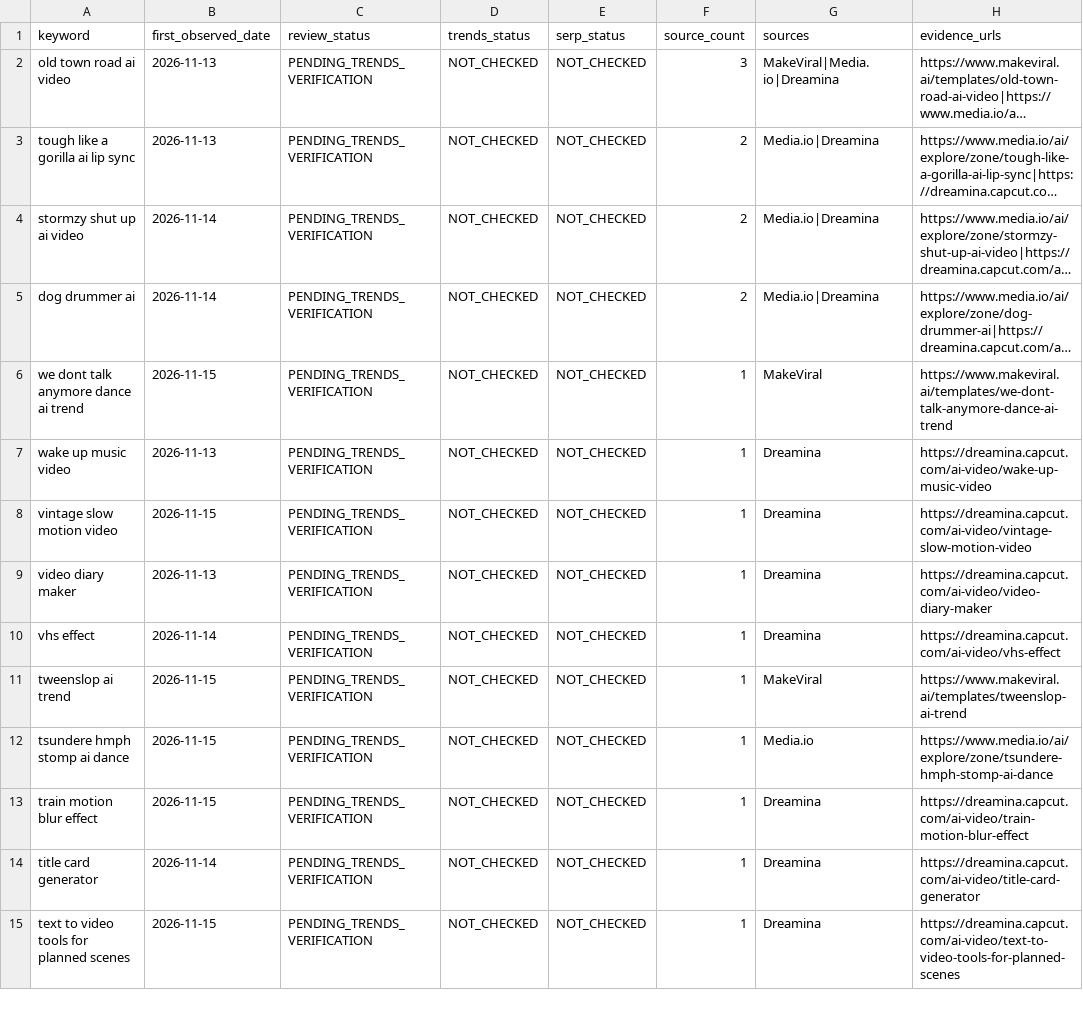
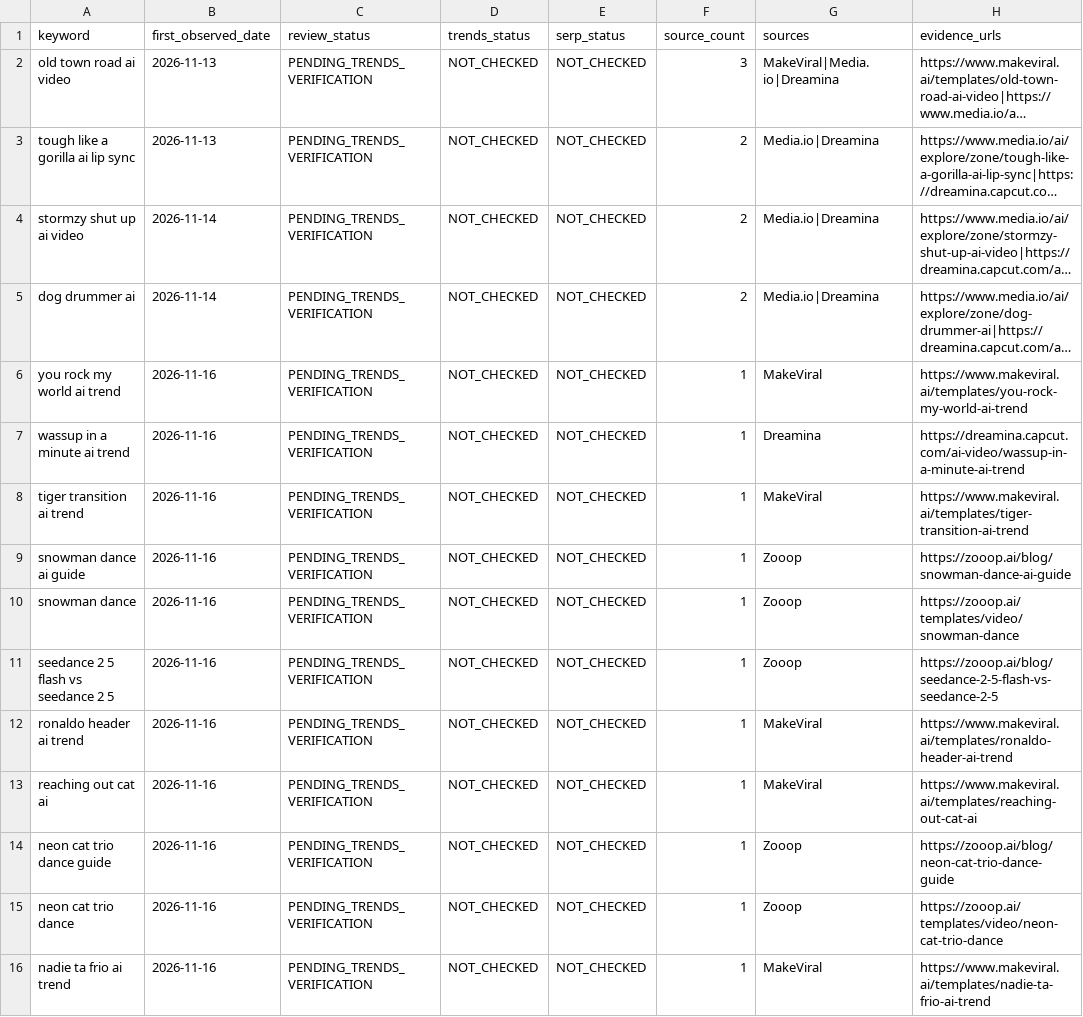
Before and after one commit to yestar2023-alt/trendradar, a CSV file: ai-video-radar/reports/keyword-queue-latest.csv, drawn as a sheet; only a part is shown; the shorter side is filled out with more unchanged rows; long unchanged cells end in …; the diff covers the shown part only; the diff names each change by its address in the sheet, - before the commit and + after, or states it on an @@ line.

```diff
--- a/ai-video-radar/reports/keyword-queue-latest.csv
+++ b/ai-video-radar/reports/keyword-queue-latest.csv
+row 6: you rock my world ai trend | 2026-11-16 | PENDING_TRENDS_VERIFICATION | NOT_CHECKED | NOT_CHECKED | 1 | MakeViral | https://www.makeviral.ai/templates/you-rock-my-world-ai-trend
+row 7: wassup in a minute ai trend | 2026-11-16 | PENDING_TRENDS_VERIFICATION | NOT_CHECKED | NOT_CHECKED | 1 | Dreamina | https://dreamina.capcut.com/ai-video/wassup-in-a-minute-ai-trend
+row 8: tiger transition ai trend | 2026-11-16 | PENDING_TRENDS_VERIFICATION | NOT_CHECKED | NOT_CHECKED | 1 | MakeViral | https://www.makeviral.ai/templates/tiger-transition-ai-trend
+row 9: snowman dance ai guide | 2026-11-16 | PENDING_TRENDS_VERIFICATION | NOT_CHECKED | NOT_CHECKED | 1 | Zooop | https://zooop.ai/blog/snowman-dance-ai-guide
+row 10: snowman dance | 2026-11-16 | PENDING_TRENDS_VERIFICATION | NOT_CHECKED | NOT_CHECKED | 1 | Zooop | https://zooop.ai/templates/video/snowman-dance
+row 11: seedance 2 5 flash vs seedance 2 5 | 2026-11-16 | PENDING_TRENDS_VERIFICATION | NOT_CHECKED | NOT_CHECKED | 1 | Zooop | https://zooop.ai/blog/seedance-2-5-flash-vs-seedance-2-5
+row 12: ronaldo header ai trend | 2026-11-16 | PENDING_TRENDS_VERIFICATION | NOT_CHECKED | NOT_CHECKED | 1 | MakeViral | https://www.makeviral.ai/templates/ronaldo-header-ai-trend
+row 13: reaching out cat ai | 2026-11-16 | PENDING_TRENDS_VERIFICATION | NOT_CHECKED | NOT_CHECKED | 1 | MakeViral | https://www.makeviral.ai/templates/reaching-out-cat-ai
+row 14: neon cat trio dance guide | 2026-11-16 | PENDING_TRENDS_VERIFICATION | NOT_CHECKED | NOT_CHECKED | 1 | Zooop | https://zooop.ai/blog/neon-cat-trio-dance-guide
+row 15: neon cat trio dance | 2026-11-16 | PENDING_TRENDS_VERIFICATION | NOT_CHECKED | NOT_CHECKED | 1 | Zooop | https://zooop.ai/templates/video/neon-cat-trio-dance
+row 16: nadie ta frio ai trend | 2026-11-16 | PENDING_TRENDS_VERIFICATION | NOT_CHECKED | NOT_CHECKED | 1 | MakeViral | https://www.makeviral.ai/templates/nadie-ta-frio-ai-trend
```
Also changed, not shown: 10 added rows elsewhere in this file, ai-video-radar/reports/health-latest.csv, ai-video-radar/reports/seo-latest.csv, 11 other files.
